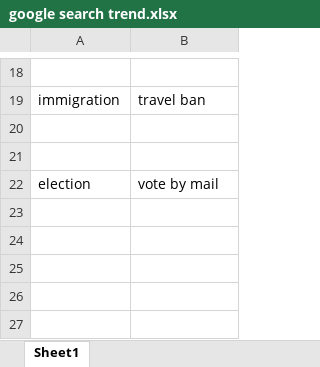
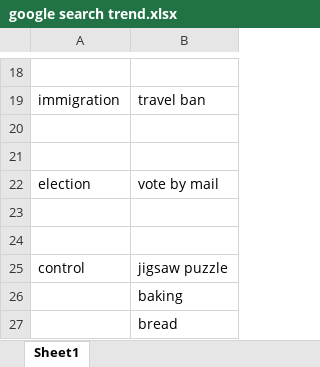
Before and after one commit to williamloh1/betapoliceblm, an Excel workbook: google search trend.xlsx, sheet Sheet1, drawn as a sheet; only a part is shown, gaps mark what is left out; values as stored, in another font and other column widths than the file's, no borders; the diff names each change by its address in the sheet, - before the commit and + after, or states it on an @@ line.

```diff
--- a/google search trend.xlsx (sheet Sheet1)
+++ b/google search trend.xlsx (sheet Sheet1)
+row 23: (empty)
+row 24: (empty)
+row 25: control | jigsaw puzzle
+row 26:  | baking
+row 27:  | bread
```
Also changed, not shown: 2 other files.
